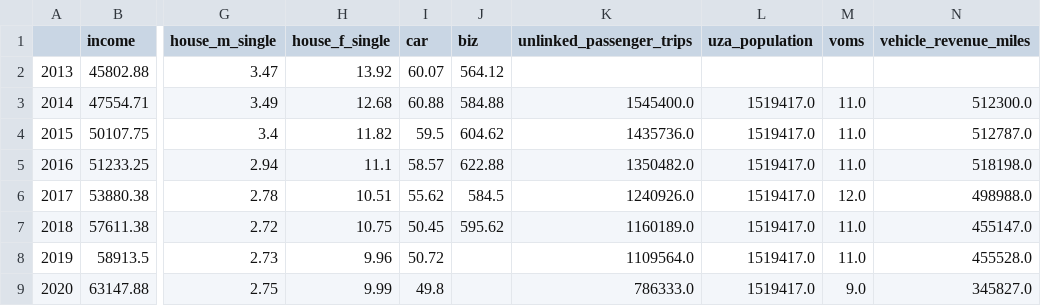
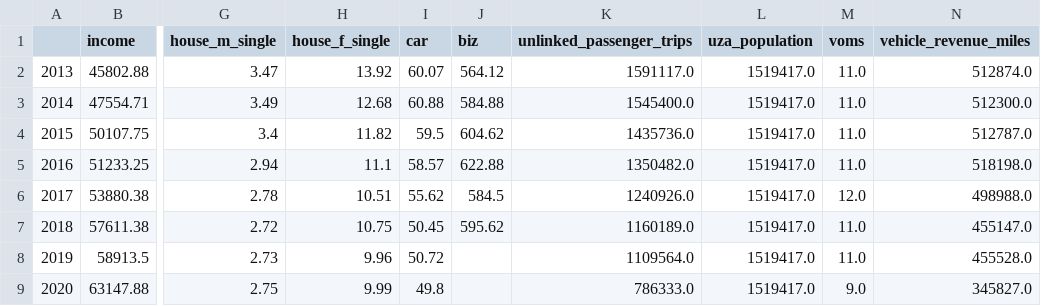
Before and after one commit to hudyu17/transit-model, a CSV file: model/data/processed/kansas.csv, drawn as a sheet; only a part is shown, gaps mark what is left out; the diff names each change by its address in the sheet, - before the commit and + after, or states it on an @@ line.

```diff
--- a/model/data/processed/kansas.csv
+++ b/model/data/processed/kansas.csv
-K2 (unlinked_passenger_trips): (empty)
+K2 (unlinked_passenger_trips): 1591117.0
-L2 (uza_population): (empty)
+L2 (uza_population): 1519417.0
-M2 (voms): (empty)
+M2 (voms): 11.0
-N2 (vehicle_revenue_miles): (empty)
+N2 (vehicle_revenue_miles): 512874.0
```
Also changed, not shown: model/data/processed/cleveland.csv, model/data/processed/eugene.csv, 4 other files.
